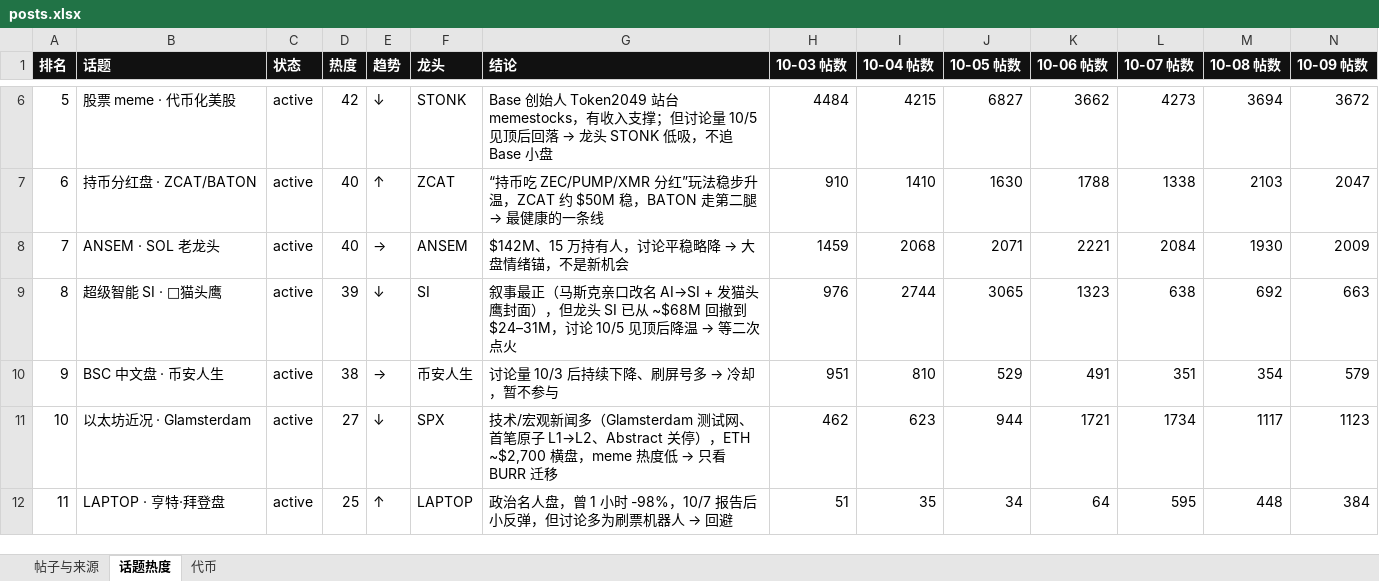
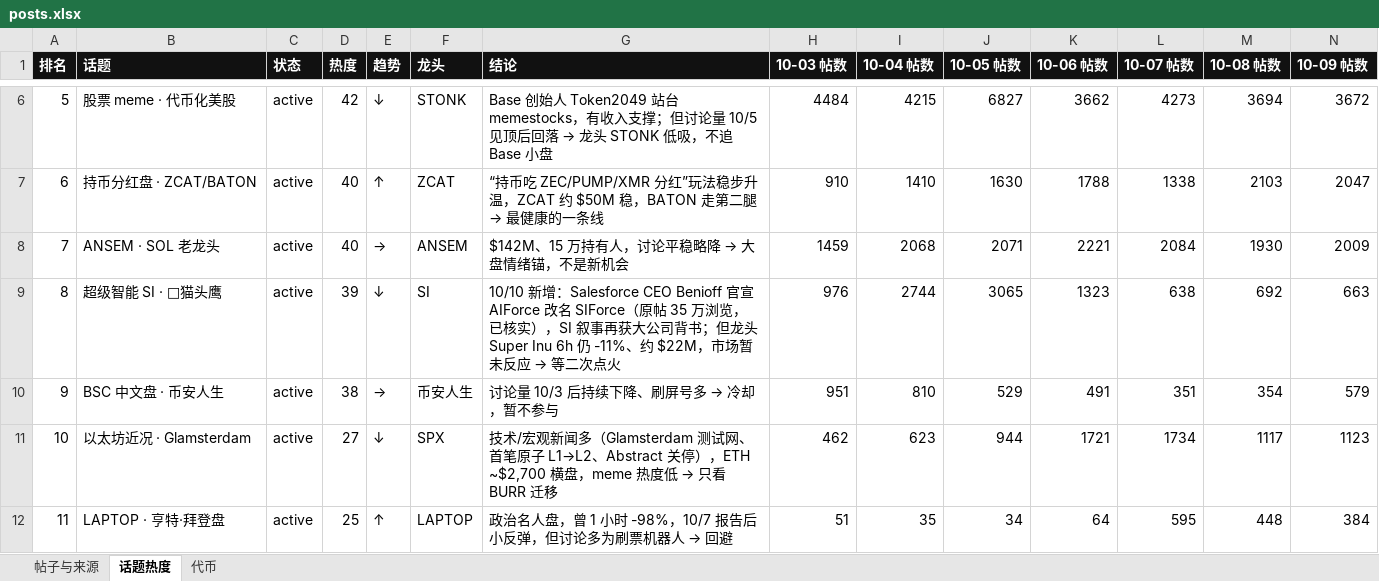
Before and after one commit to KiddyaKid/alpha-dashboard, an Excel workbook: posts.xlsx, sheet 话题热度, drawn as a sheet; only a part is shown, gaps mark what is left out; values as stored, in another font and other column widths than the file's, no borders; the diff names each change by its address in the sheet, - before the commit and + after, or states it on an @@ line.

```diff
--- a/posts.xlsx (sheet 话题热度)
+++ b/posts.xlsx (sheet 话题热度)
@@ G9 (结论): 叙事最正（马斯克亲口改名 AI→SI + 发猫头鹰封面），但龙头 SI 已从 ~$68M 回撤到 $24–31M，讨论 10/5 见顶后降温 → 等二… → 10/10 新增：Salesforce CEO Benioff 官宣 AIForce 改名 SIForce（原帖 35 万浏览，已核实），SI 叙事再获大公司背书；但龙头 Super Inu 6h 仍 -11%、约 $22M，市场暂未反应 → 等二… @@
```
Also changed, not shown: sheet 代币, sheet 帖子与来源, 2 other files.
